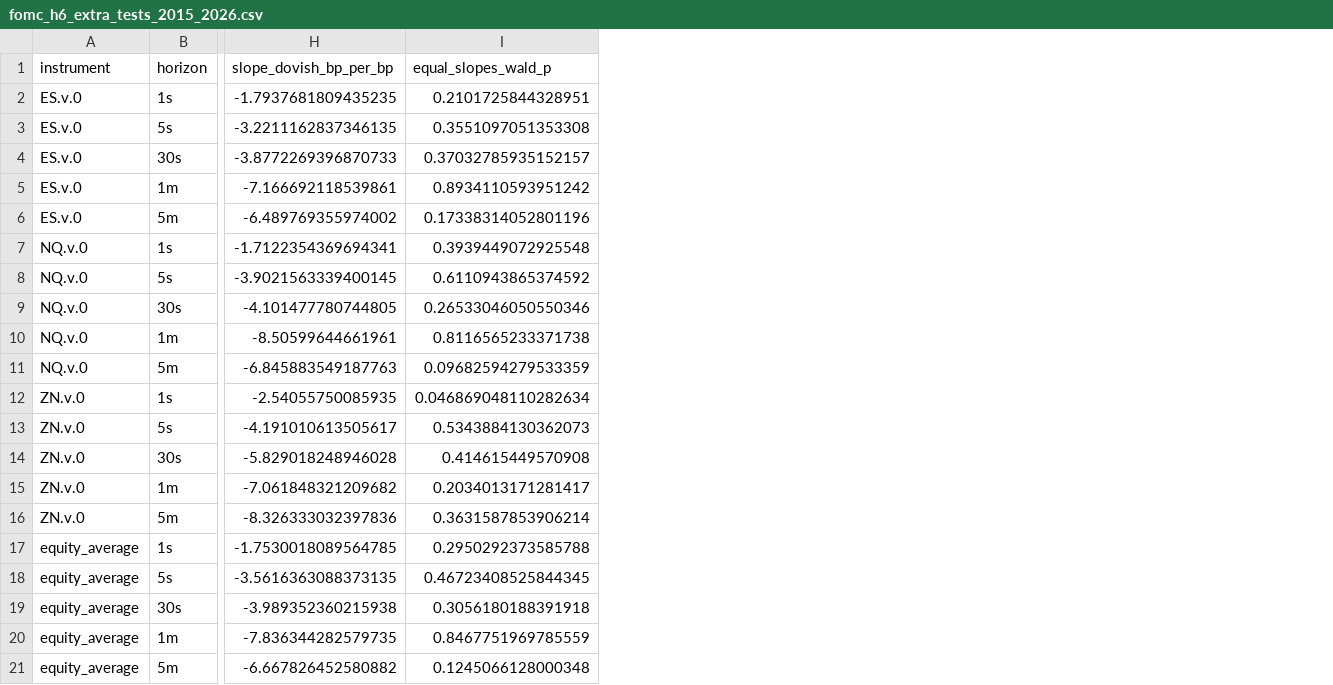
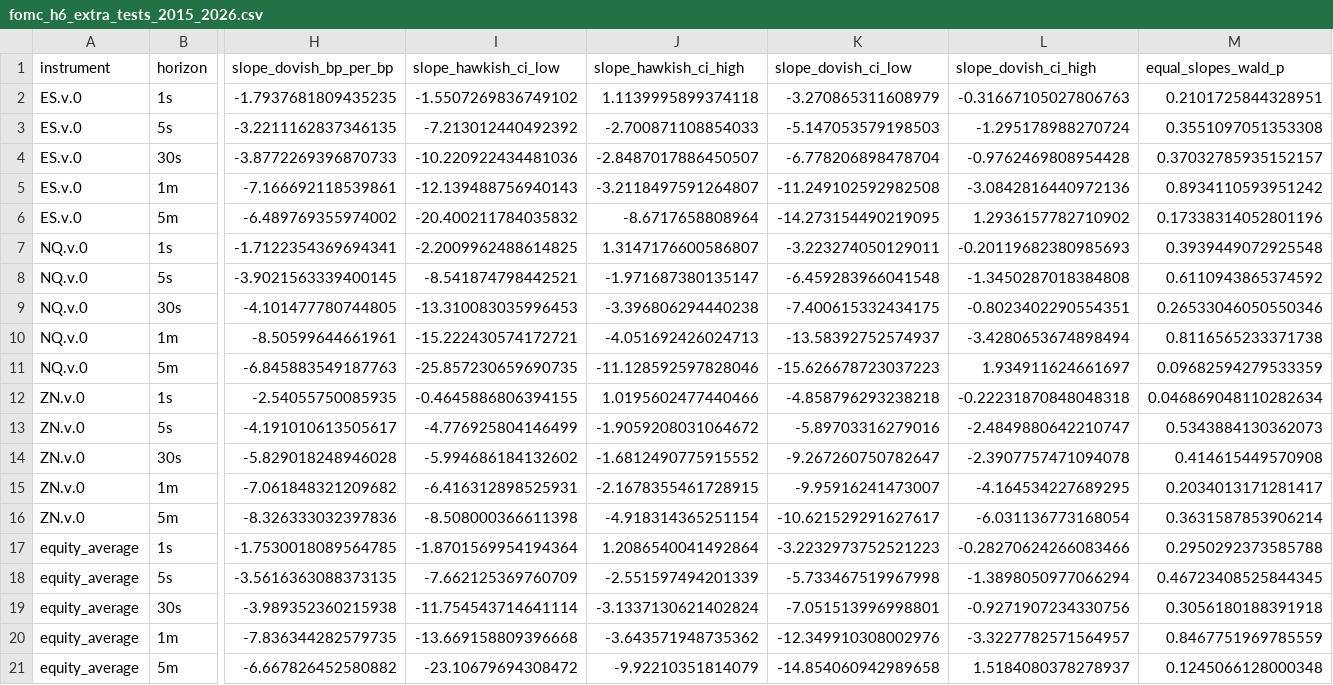
Before and after one commit to charishma005/Event-Based-Price-Discovery-, a CSV file: tables/fomc_h6_extra_tests_2015_2026.csv, drawn as a sheet; only a part is shown, gaps mark what is left out; the diff names each change by its address in the sheet, - before the commit and + after, or states it on an @@ line.

```diff
--- a/tables/fomc_h6_extra_tests_2015_2026.csv
+++ b/tables/fomc_h6_extra_tests_2015_2026.csv
+column I (slope_hawkish_ci_low), rows 2-21: -1.5507269836749102 | -7.213012440492392 | -10.220922434481036 | -12.139488756940143 | -20.400211784035832 | -2.2009962488614825 | -8.541874798442521 | -13.310083035996453 | -15.222430574172721 | -25.857230659690735 | -0.4645886806394155 | -4.776925804146499 | -5.994686184132602 | -6.416312898525931 | -8.508000366611398 | -1.8701569954194364 | -7.662125369760709 | -11.754543714641114 | -13.669158809396668 | -23.10679694308472
+column J (slope_hawkish_ci_high), rows 2-21: 1.1139995899374118 | -2.700871108854033 | -2.8487017886450507 | -3.2118497591264807 | -8.6717658808964 | 1.3147176600586807 | -1.971687380135147 | -3.396806294440238 | -4.051692426024713 | -11.128592597828046 | 1.0195602477440466 | -1.9059208031064672 | -1.6812490775915552 | -2.1678355461728915 | -4.918314365251154 | 1.2086540041492864 | -2.551597494201339 | -3.1337130621402824 | -3.643571948735362 | -9.92210351814079
+column K (slope_dovish_ci_low), rows 2-21: -3.270865311608979 | -5.147053579198503 | -6.778206898478704 | -11.249102592982508 | -14.273154490219095 | -3.223274050129011 | -6.459283966041548 | -7.400615332434175 | -13.58392752574937 | -15.626678723037223 | -4.858796293238218 | -5.89703316279016 | -9.267260750782647 | -9.95916241473007 | -10.621529291627617 | -3.2232973752521223 | -5.733467519967998 | -7.051513996998801 | -12.349910308002976 | -14.854060942989658
+column L (slope_dovish_ci_high), rows 2-21: -0.31667105027806763 | -1.295178988270724 | -0.9762469808954428 | -3.0842816440972136 | 1.2936157782710902 | -0.20119682380985693 | -1.3450287018384808 | -0.8023402290554351 | -3.4280653674898494 | 1.934911624661697 | -0.22231870848048318 | -2.4849880642210747 | -2.3907757471094078 | -4.164534227689295 | -6.031136773168054 | -0.28270624266083466 | -1.3898050977066294 | -0.9271907234330756 | -3.3227782571564957 | 1.5184080378278937
```
Also changed, not shown: tables/fomc_h5_extra_tests_2015_2026.csv, 6 other files.
